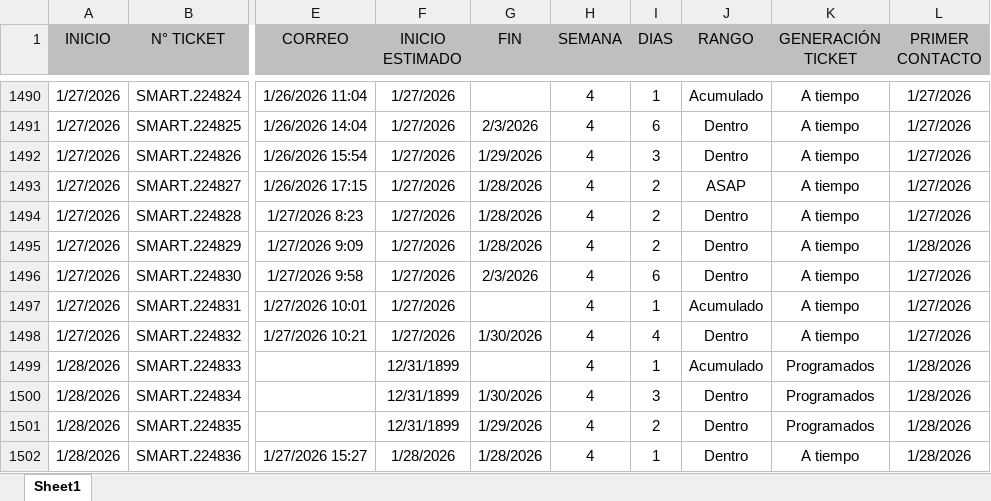
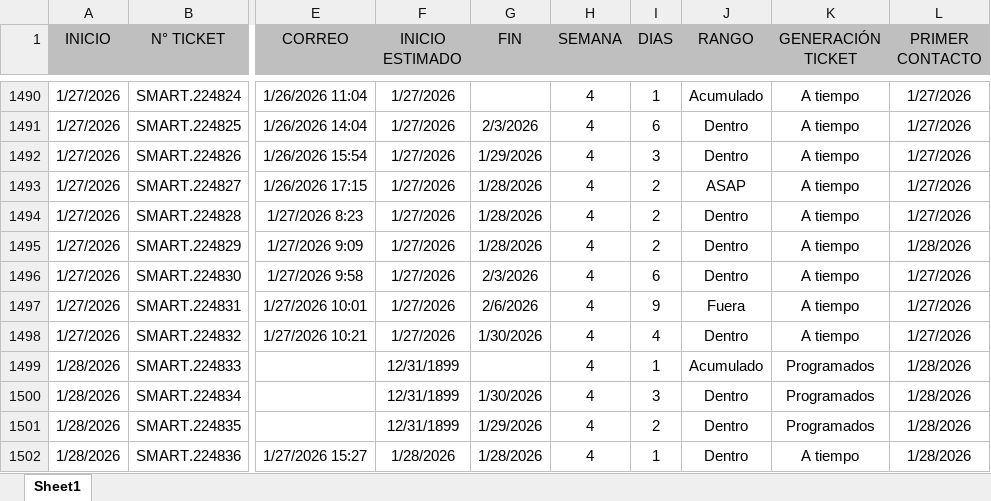
Before and after one commit to Dannap7337/Reporte-mensual, an Excel workbook: Tickets año.xlsx, sheet Sheet1, drawn as a sheet; only a part is shown, gaps mark what is left out; values as stored, in another font and other column widths than the file's, no borders; conditional formats and table styles not drawn; the diff covers the shown part only; the diff names each change by its address in the sheet, - before the commit and + after, or states it on an @@ line.

```diff
--- a/Tickets año.xlsx (sheet Sheet1)
+++ b/Tickets año.xlsx (sheet Sheet1)
-G1497 (FIN): (empty)
+G1497 (FIN): 2/6/2026
-I1497 (DIAS): 1
+I1497 (DIAS): 9
-J1497 (RANGO): Acumulado
+J1497 (RANGO): Fuera
```
Also changed, not shown: 127 added rows and 34 edited cells elsewhere in this sheet.
